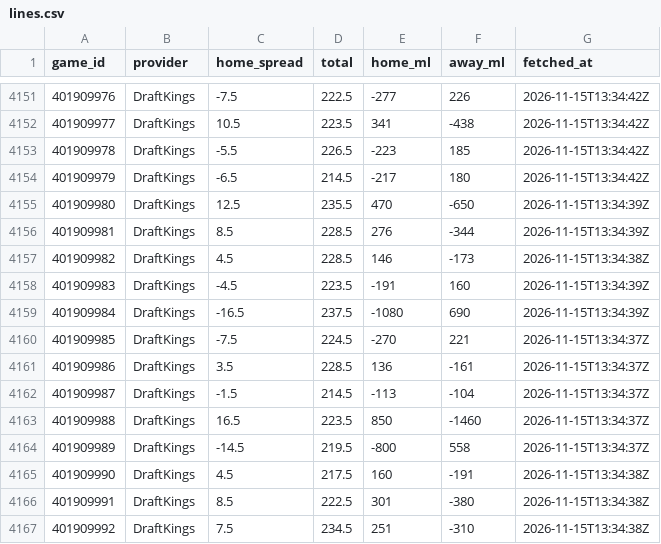
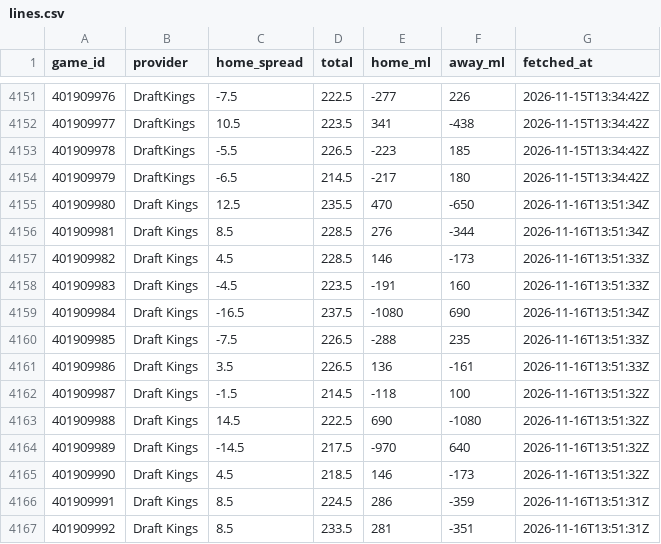
Before and after one commit to sammoldenhauer-ops/NBA-Model, a CSV file: pipeline/cache/lines.csv, drawn as a sheet; only a part is shown, gaps mark what is left out; the diff covers the shown part only.

```diff
--- a/pipeline/cache/lines.csv
+++ b/pipeline/cache/lines.csv
@@ -4154,14 +4154,14 @@
 "401909979","DraftKings",-6.5,214.5,-217,180,"2026-11-15T13:34:42Z"
-"401909980","DraftKings",12.5,235.5,470,-650,"2026-11-15T13:34:39Z"
-"401909981","DraftKings",8.5,228.5,276,-344,"2026-11-15T13:34:39Z"
-"401909982","DraftKings",4.5,228.5,146,-173,"2026-11-15T13:34:38Z"
-"401909983","DraftKings",-4.5,223.5,-191,160,"2026-11-15T13:34:39Z"
-"401909984","DraftKings",-16.5,237.5,-1080,690,"2026-11-15T13:34:39Z"
-"401909985","DraftKings",-7.5,224.5,-270,221,"2026-11-15T13:34:37Z"
-"401909986","DraftKings",3.5,228.5,136,-161,"2026-11-15T13:34:37Z"
-"401909987","DraftKings",-1.5,214.5,-113,-104,"2026-11-15T13:34:37Z"
-"401909988","DraftKings",16.5,223.5,850,-1460,"2026-11-15T13:34:37Z"
-"401909989","DraftKings",-14.5,219.5,-800,558,"2026-11-15T13:34:37Z"
-"401909990","DraftKings",4.5,217.5,160,-191,"2026-11-15T13:34:38Z"
-"401909991","DraftKings",8.5,222.5,301,-380,"2026-11-15T13:34:38Z"
-"401909992","DraftKings",7.5,234.5,251,-310,"2026-11-15T13:34:38Z"
+"401909980","Draft Kings",12.5,235.5,470,-650,"2026-11-16T13:51:34Z"
+"401909981","Draft Kings",8.5,228.5,276,-344,"2026-11-16T13:51:34Z"
+"401909982","Draft Kings",4.5,228.5,146,-173,"2026-11-16T13:51:33Z"
+"401909983","Draft Kings",-4.5,223.5,-191,160,"2026-11-16T13:51:33Z"
+"401909984","Draft Kings",-16.5,237.5,-1080,690,"2026-11-16T13:51:34Z"
+"401909985","Draft Kings",-7.5,226.5,-288,235,"2026-11-16T13:51:33Z"
+"401909986","Draft Kings",3.5,226.5,136,-161,"2026-11-16T13:51:33Z"
+"401909987","Draft Kings",-1.5,214.5,-118,100,"2026-11-16T13:51:32Z"
+"401909988","Draft Kings",14.5,222.5,690,-1080,"2026-11-16T13:51:32Z"
+"401909989","Draft Kings",-14.5,217.5,-970,640,"2026-11-16T13:51:32Z"
+"401909990","Draft Kings",4.5,218.5,146,-173,"2026-11-16T13:51:32Z"
+"401909991","Draft Kings",8.5,224.5,286,-359,"2026-11-16T13:51:31Z"
+"401909992","Draft Kings",8.5,233.5,281,-351,"2026-11-16T13:51:31Z"
```
Also changed, not shown: 8 added rows and 24 edited cells elsewhere in this file, web/public/data/backtest.csv, web/public/data/stats/league_averages.csv, 22 other files.
